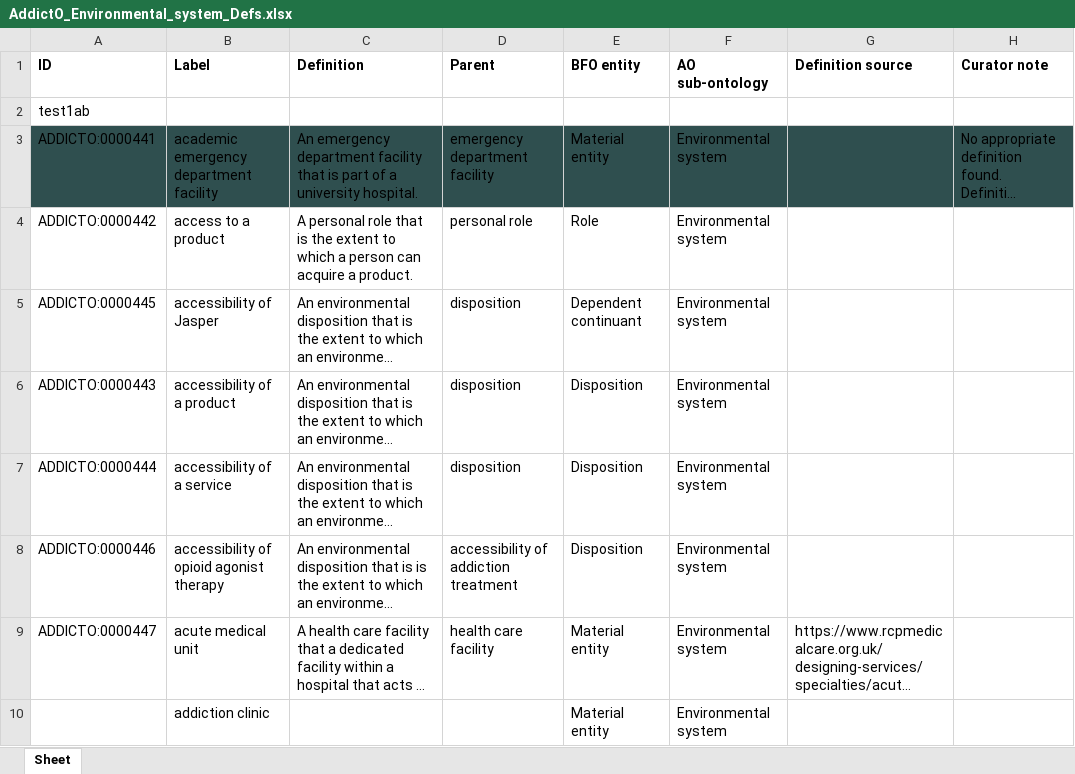
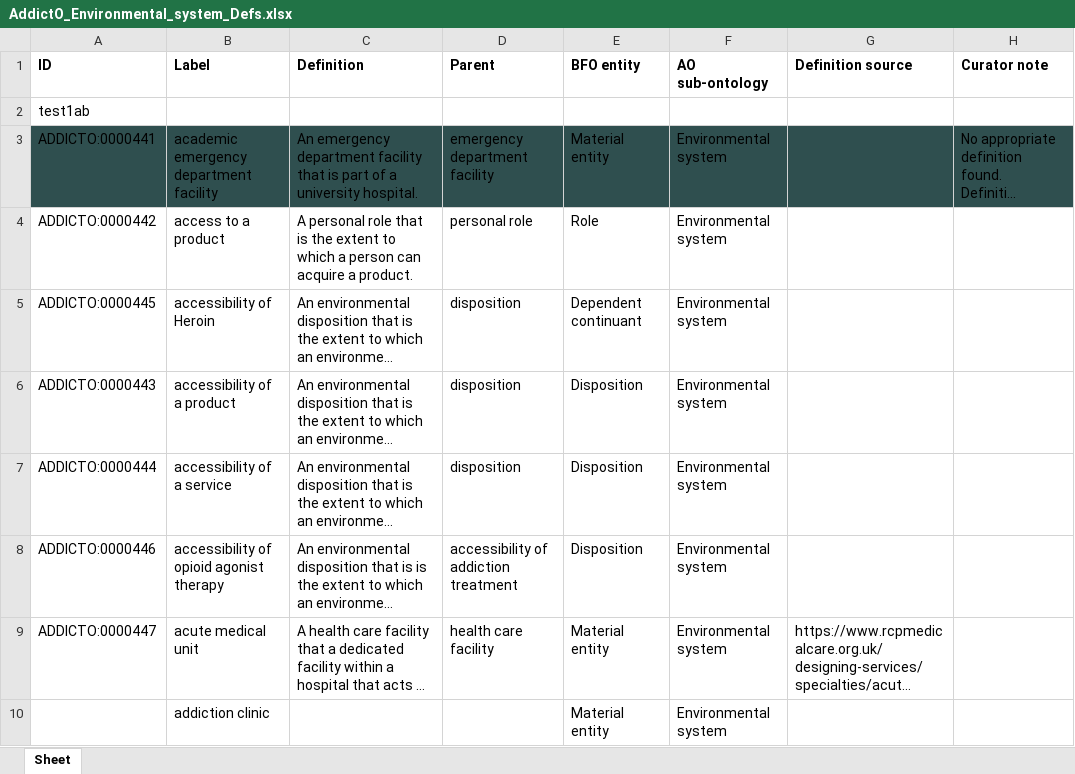
Before and after one commit to jannahastings/addiction-ontology, an Excel workbook: inputs/AddictO_Environmental_system_Defs.xlsx, sheet Sheet, drawn as a sheet; only a part is shown; long unchanged cells end in …; values as stored, in another font and other column widths than the file's, no borders; the diff names each change by its address in the sheet, - before the commit and + after, or states it on an @@ line.

Commit message:
Updating AddictO_Environmental_system_Defs.xlsx

```diff
--- a/inputs/AddictO_Environmental_system_Defs.xlsx (sheet Sheet)
+++ b/inputs/AddictO_Environmental_system_Defs.xlsx (sheet Sheet)
-B5 (Label): accessibility of Jasper
+B5 (Label): accessibility of Heroin
```
